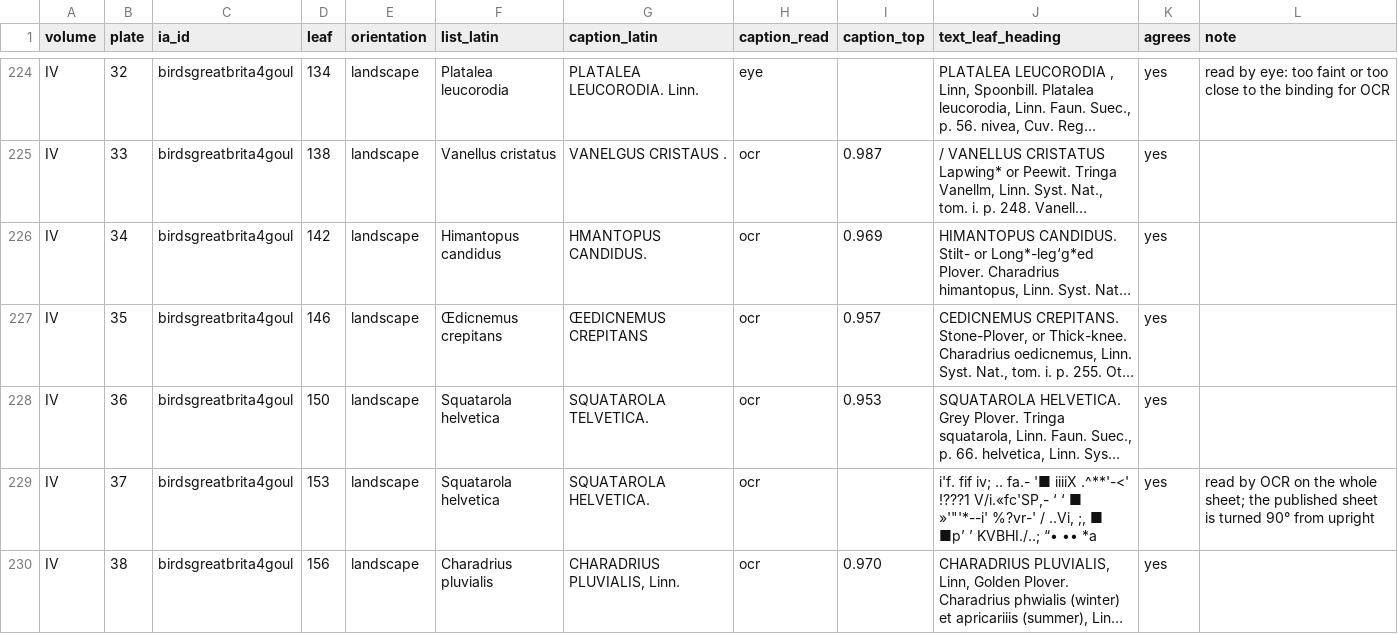
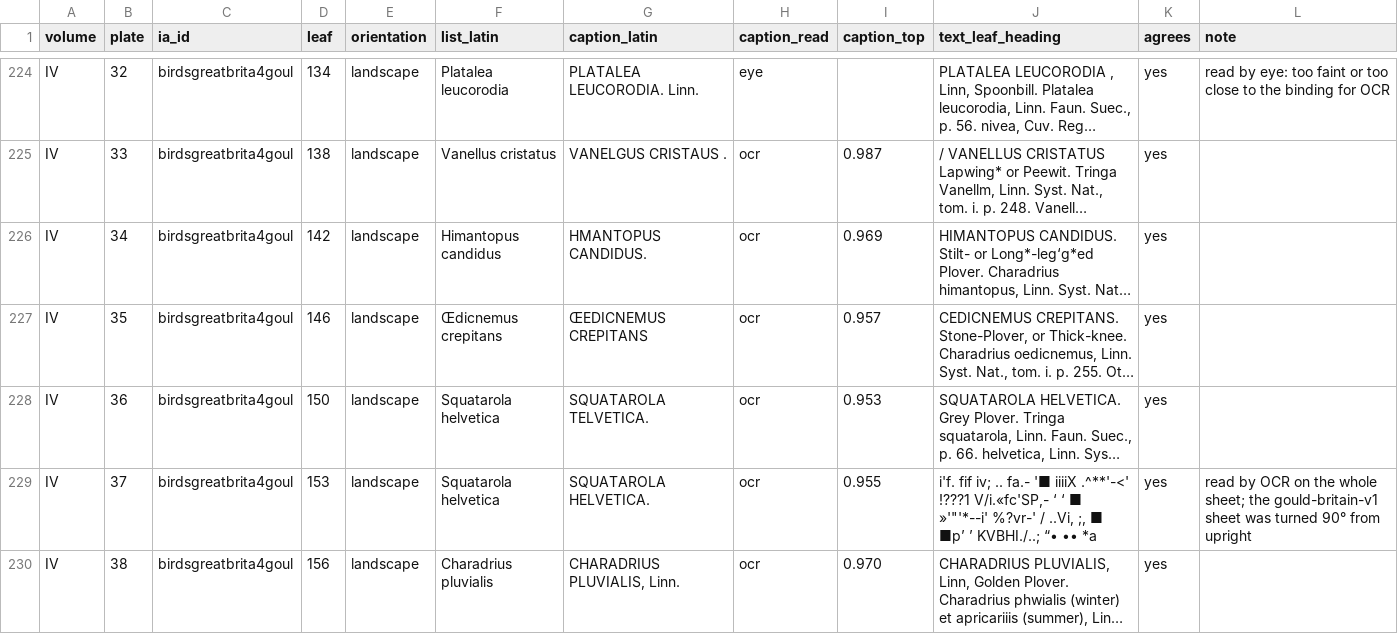
Before and after one commit to wr/historical-bird-plates, a CSV file: gould-britain/sources/plate-leaves.csv, drawn as a sheet; only a part is shown, gaps mark what is left out; long unchanged cells end in …; the diff covers the shown part only; the diff names each change by its address in the sheet, - before the commit and + after, or states it on an @@ line.

Commit message:
Great Britain: ten sheets stood upright, crops stop above the caption
Rebuilt the release images (gould-britain-v2, not yet uploaded).
- Ten v1 sheets were turned. I.25, II.8, III.7, IV.62, IV.70 and IV.82
  were upside down; IV.9, IV.37, IV.39 and V.57 lay sideways. Each
  `rotate` is now checked by reading its caption on the rebuilt sheet.
- Each crop stops 0.006 above its read caption (`caption_top` in
  sources/plate-leaves.csv), as Australia's do. Upright plates keep a
  right margin of 0.955, which clears the binding line about 20 of
  them showed.
- Every one of the 367 crops was looked at on contact sheets. A few
  keep the hairline of the tinted ground's lower edge (IV.22, IV.50,
  IV.87, V.34, V.40, V.59, V.72). It's left: it's part of the print.
The README's contact sheets are regenerated from the new crops.

Refs: W-877

```diff
--- a/gould-britain/sources/plate-leaves.csv
+++ b/gould-britain/sources/plate-leaves.csv
-I229 (caption_top): (empty)
+I229 (caption_top): 0.955
-L229 (note): …sheet; the published sheet is turned 90°…
+L229 (note): …sheet; the gould-britain-v1 sheet was turned 90°…
```
Also changed, not shown: 16 edited cells elsewhere in this file, gould-britain/plates.csv, 9 other files.
